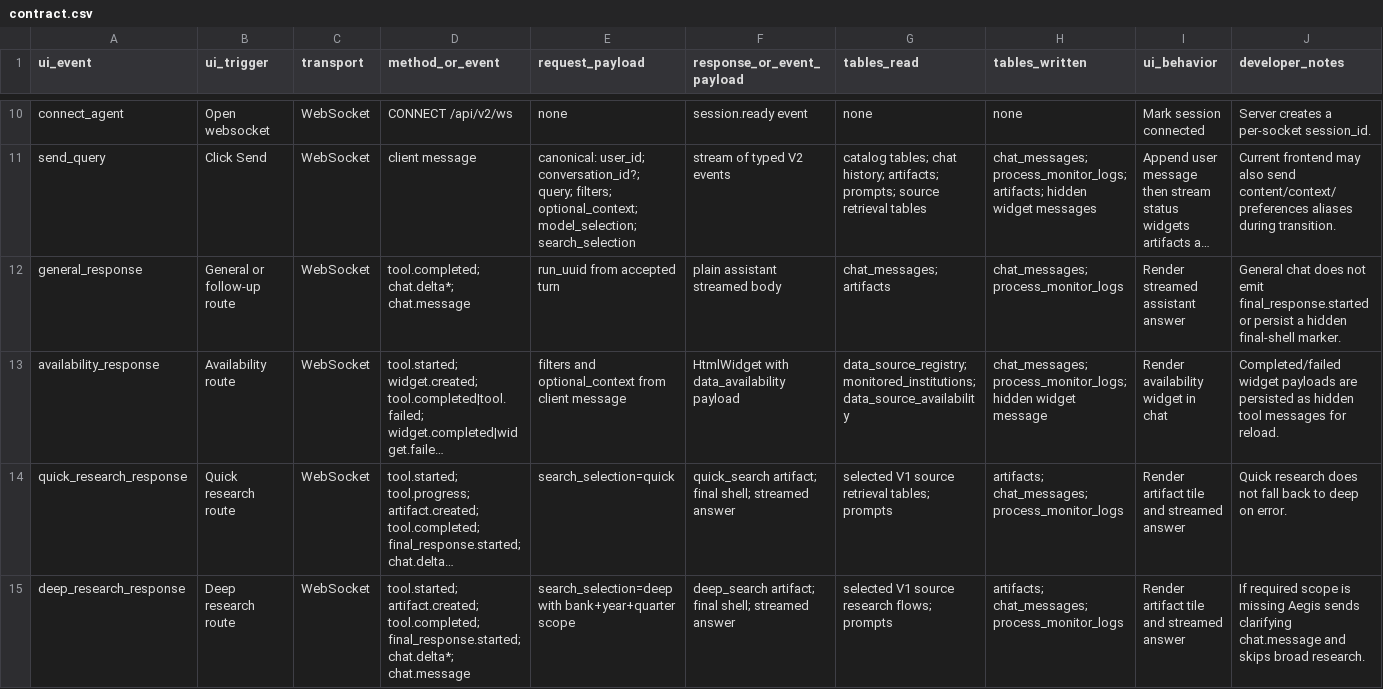
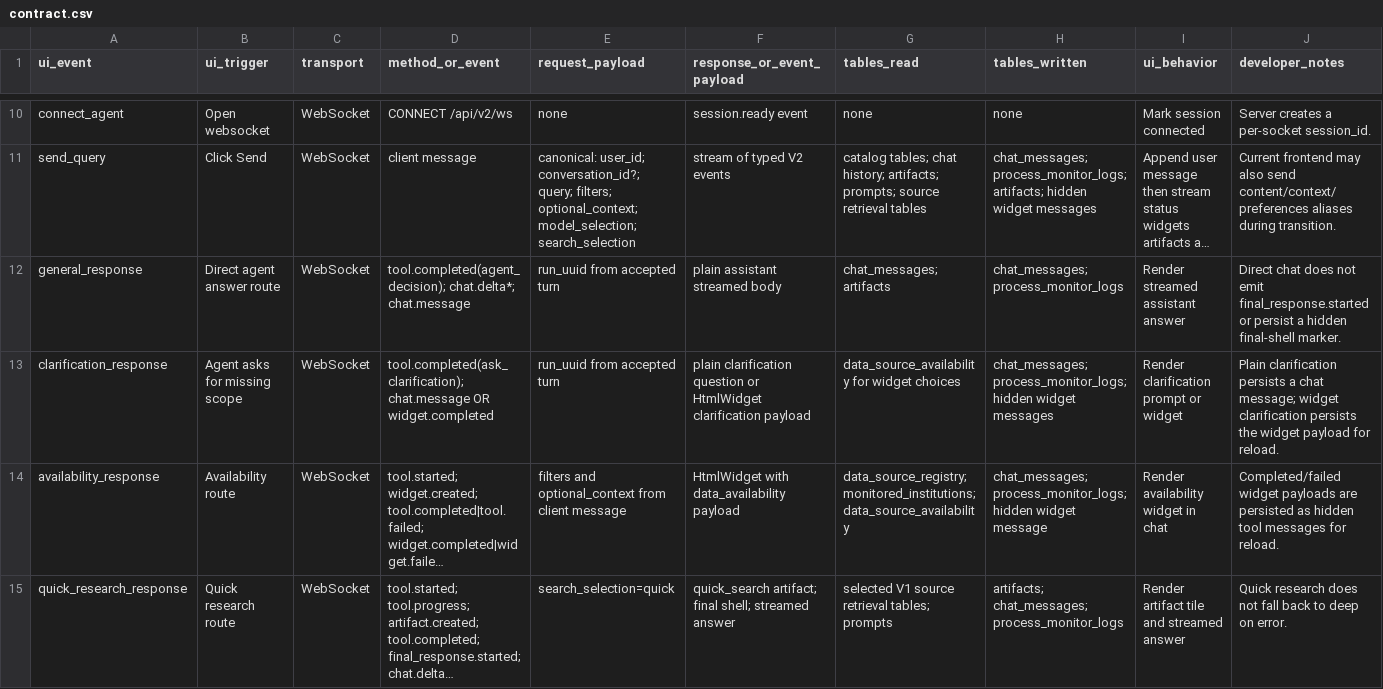
Before and after one commit to alexwday/aegis-upgrade, a CSV file: docs/architecture/runtime-schema/contract.csv, drawn as a sheet; only a part is shown, gaps mark what is left out; the shorter side is filled out with more unchanged rows; long unchanged cells end in …; the diff names each change by its address in the sheet, - before the commit and + after, or states it on an @@ line.

Commit message:
Restore v2 single tool-calling agent

```diff
--- a/docs/architecture/runtime-schema/contract.csv
+++ b/docs/architecture/runtime-schema/contract.csv
-B12 (ui_trigger): General or follow-up route
+B12 (ui_trigger): Direct agent answer route
-D12 (method_or_event): tool.completed; chat.delta*; chat.message
+D12 (method_or_event): tool.completed(agent_decision); chat.delta*; chat.message
-J12 (developer_notes): General chat does…
+J12 (developer_notes): Direct chat does…
+row 13: clarification_response | Agent asks for missing scope | WebSocket | tool.completed(ask_clarification); chat.message OR widget.completed | run_uuid from accepted turn | plain clarification question or HtmlWidget clarification payload | data_source_availability for widget choices | chat_messages; process_monitor_logs; hidden widget messages | Render clarification prompt or widget | Plain clarification persists a chat message; widget clarification persists the widget payload for reload.
```
Also changed, not shown: 8 other files.
